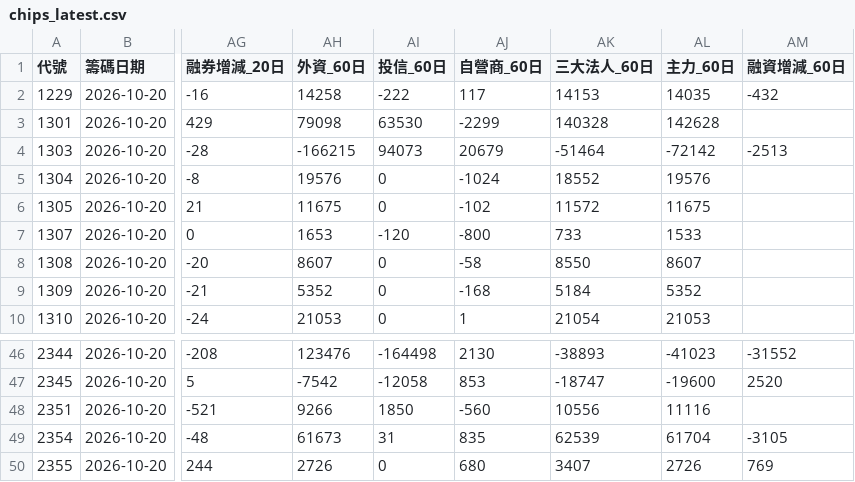
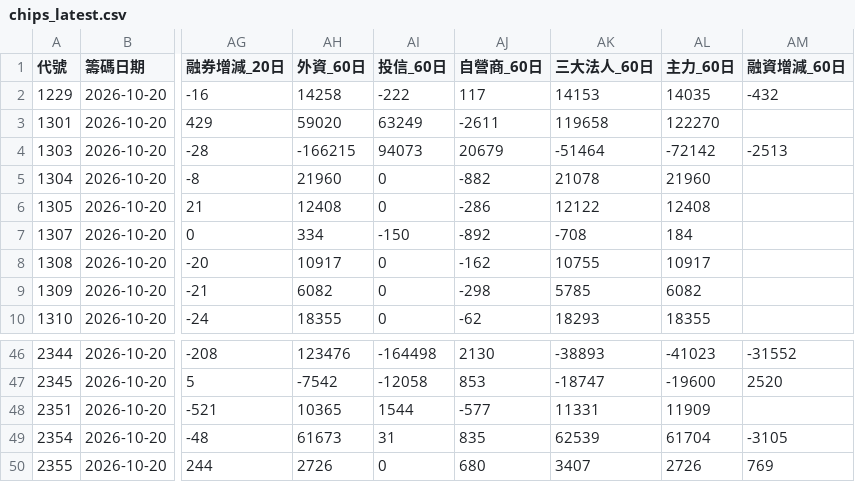
Before and after one commit to jasonlin777/-tw-stock-dashboard, a CSV file: output/chips_latest.csv, drawn as a sheet; only a part is shown, gaps mark what is left out; the diff covers the shown part only; the diff names each change by its address in the sheet, - before the commit and + after, or states it on an @@ line.

```diff
--- a/output/chips_latest.csv
+++ b/output/chips_latest.csv
-AH3 (外資_60日): 79098
+AH3 (外資_60日): 59020
-AI3 (投信_60日): 63530
+AI3 (投信_60日): 63249
-AJ3 (自營商_60日): -2299
+AJ3 (自營商_60日): -2611
-AK3 (三大法人_60日): 140328
+AK3 (三大法人_60日): 119658
-AL3 (主力_60日): 142628
+AL3 (主力_60日): 122270
-AH5 (外資_60日): 19576
+AH5 (外資_60日): 21960
-AJ5 (自營商_60日): -1024
+AJ5 (自營商_60日): -882
-AK5 (三大法人_60日): 18552
+AK5 (三大法人_60日): 21078
-AL5 (主力_60日): 19576
+AL5 (主力_60日): 21960
-AH6 (外資_60日): 11675
+AH6 (外資_60日): 12408
-AJ6 (自營商_60日): -102
+AJ6 (自營商_60日): -286
-AK6 (三大法人_60日): 11572
+AK6 (三大法人_60日): 12122
-AL6 (主力_60日): 11675
+AL6 (主力_60日): 12408
-AH7 (外資_60日): 1653
+AH7 (外資_60日): 334
-AI7 (投信_60日): -120
+AI7 (投信_60日): -150
-AJ7 (自營商_60日): -800
+AJ7 (自營商_60日): -892
-AK7 (三大法人_60日): 733
+AK7 (三大法人_60日): -708
-AL7 (主力_60日): 1533
+AL7 (主力_60日): 184
-AH8 (外資_60日): 8607
+AH8 (外資_60日): 10917
-AJ8 (自營商_60日): -58
+AJ8 (自營商_60日): -162
-AK8 (三大法人_60日): 8550
+AK8 (三大法人_60日): 10755
-AL8 (主力_60日): 8607
+AL8 (主力_60日): 10917
-AH9 (外資_60日): 5352
+AH9 (外資_60日): 6082
-AJ9 (自營商_60日): -168
+AJ9 (自營商_60日): -298
-AK9 (三大法人_60日): 5184
+AK9 (三大法人_60日): 5785
-AL9 (主力_60日): 5352
+AL9 (主力_60日): 6082
-AH10 (外資_60日): 21053
+AH10 (外資_60日): 18355
-AJ10 (自營商_60日): 1
+AJ10 (自營商_60日): -62
-AK10 (三大法人_60日): 21054
+AK10 (三大法人_60日): 18293
-AL10 (主力_60日): 21053
+AL10 (主力_60日): 18355
-AH48 (外資_60日): 9266
+AH48 (外資_60日): 10365
-AI48 (投信_60日): 1850
+AI48 (投信_60日): 1544
-AJ48 (自營商_60日): -560
+AJ48 (自營商_60日): -577
-AK48 (三大法人_60日): 10556
+AK48 (三大法人_60日): 11331
-AL48 (主力_60日): 11116
+AL48 (主力_60日): 11909
```
Also changed, not shown: 122 edited cells elsewhere in this file, 3 other files.
